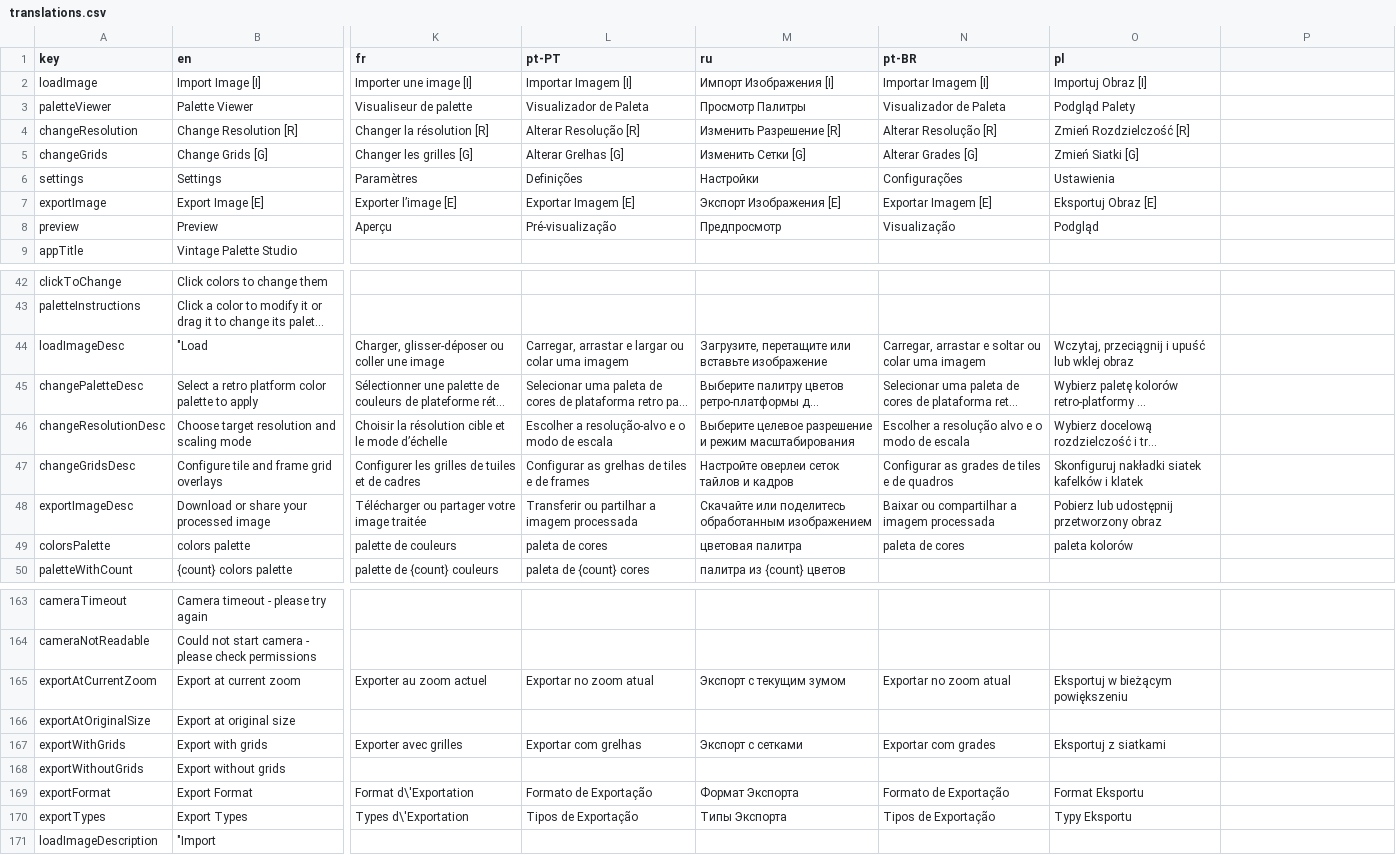
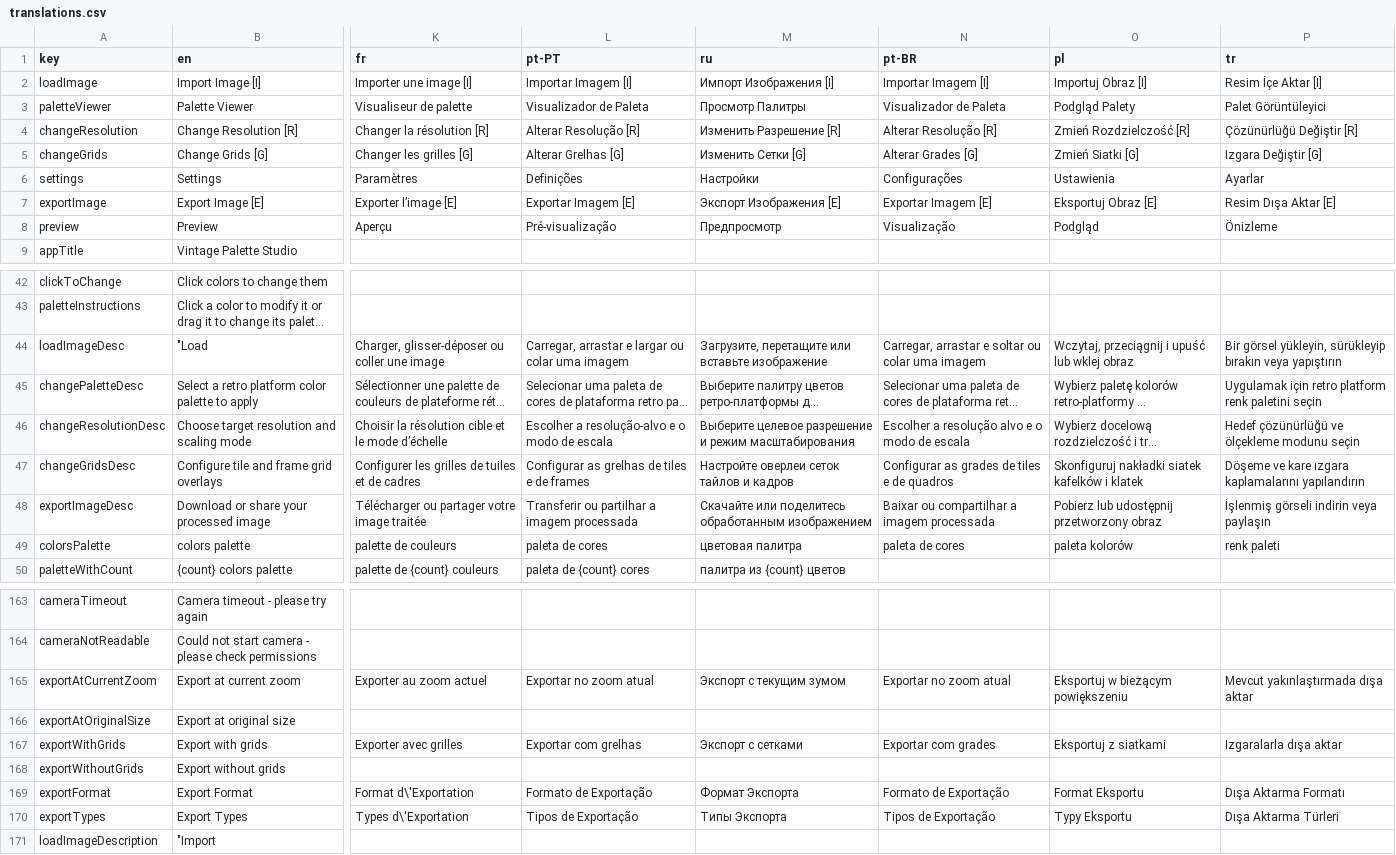
Before and after one commit to Anarkade/deliaxe-paint, a CSV file: src/locales/translations.csv, drawn as a sheet; only a part is shown, gaps mark what is left out; long unchanged cells end in …; the diff covers the shown part only; the diff names each change by its address in the sheet, - before the commit and + after, or states it on an @@ line.

```diff
--- a/src/locales/translations.csv
+++ b/src/locales/translations.csv
-P1: (empty)
+P1: tr
-P2 (tr): (empty)
+P2 (tr): Resim İçe Aktar [I]
-P3 (tr): (empty)
+P3 (tr): Palet Görüntüleyici
-P4 (tr): (empty)
+P4 (tr): Çözünürlüğü Değiştir [R]
-P5 (tr): (empty)
+P5 (tr): Izgara Değiştir [G]
-P6 (tr): (empty)
+P6 (tr): Ayarlar
-P7 (tr): (empty)
+P7 (tr): Resim Dışa Aktar [E]
-P8 (tr): (empty)
+P8 (tr): Önizleme
-P44 (tr): (empty)
+P44 (tr): Bir görsel yükleyin, sürükleyip bırakın veya yapıştırın
-P45 (tr): (empty)
+P45 (tr): Uygulamak için retro platform renk paletini seçin
-P46 (tr): (empty)
+P46 (tr): Hedef çözünürlüğü ve ölçekleme modunu seçin
-P47 (tr): (empty)
+P47 (tr): Döşeme ve kare ızgara kaplamalarını yapılandırın
-P48 (tr): (empty)
+P48 (tr): İşlenmiş görseli indirin veya paylaşın
-P49 (tr): (empty)
+P49 (tr): renk paleti
-P165 (tr): (empty)
+P165 (tr): Mevcut yakınlaştırmada dışa aktar
-P167 (tr): (empty)
+P167 (tr): Izgaralarla dışa aktar
-P169 (tr): (empty)
+P169 (tr): Dışa Aktarma Formatı
-P170 (tr): (empty)
+P170 (tr): Dışa Aktarma Türleri
```
Also changed, not shown: 8 edited cells elsewhere in this file, 1 other file.
